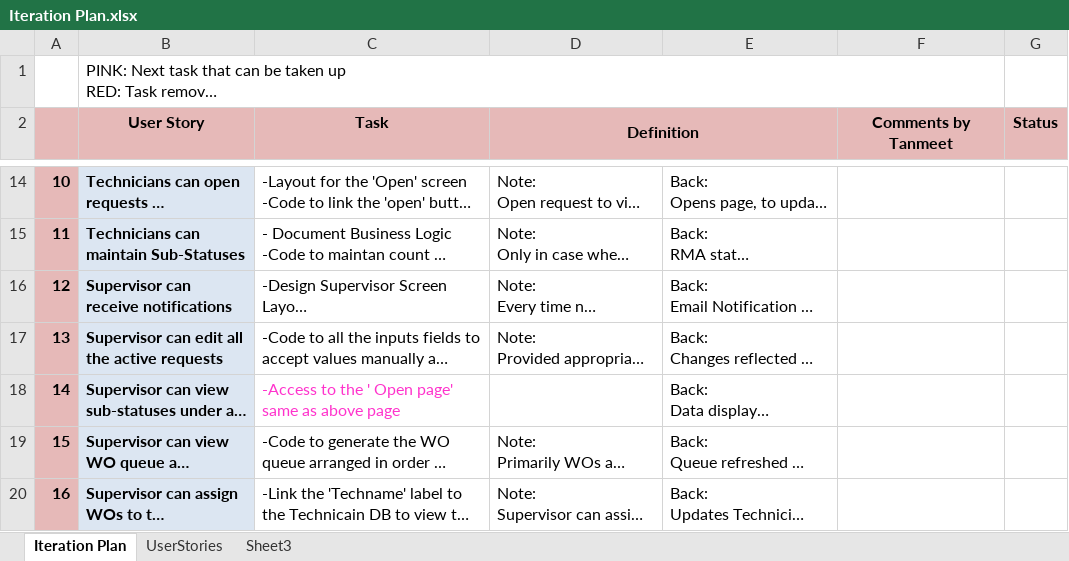
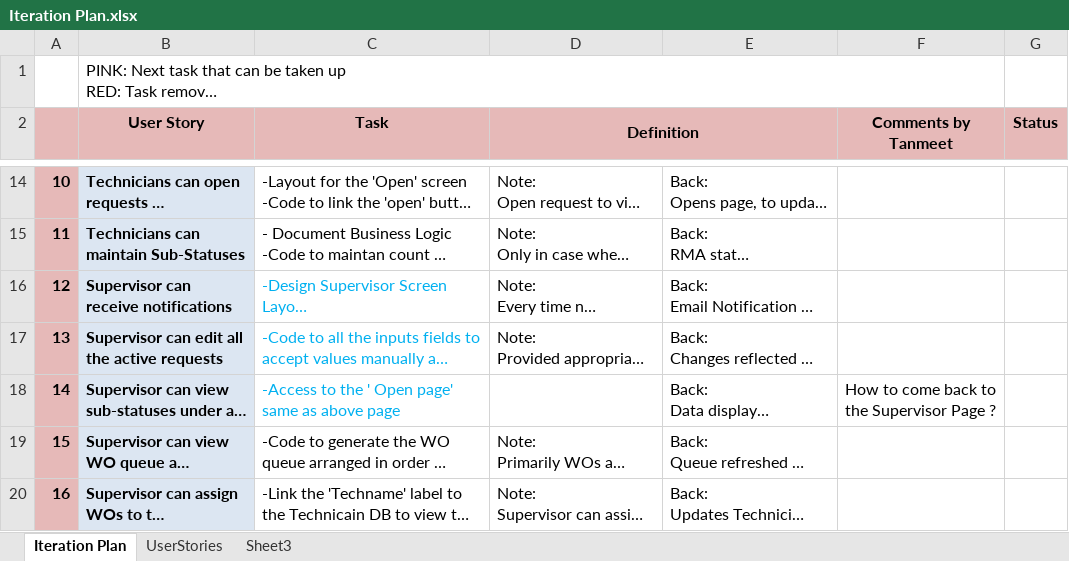
Before and after one commit to yonastecle/RMA4, an Excel workbook: Iteration Plan.xlsx, sheet Iteration Plan, drawn as a sheet; only a part is shown, gaps mark what is left out; long unchanged cells end in …; values as stored, in another font and other column widths than the file's, no borders; the diff covers the shown part only; the diff names each change by its address in the sheet, - before the commit and + after, or states it on an @@ line.

Commit message:
Progress Report!

```diff
--- a/Iteration Plan.xlsx (sheet Iteration Plan)
+++ b/Iteration Plan.xlsx (sheet Iteration Plan)
-C16:C17 text colour: black
+C16:C17 text colour: #00B0F0
-C18 text colour: #FF33CC
+C18 text colour: #00B0F0
-F18 (Comments by Tanmeet): (empty)
+F18 (Comments by Tanmeet): How to come back to the Supervisor Page ?
```
Also changed, not shown: 2 edited cells and cell formats elsewhere in this sheet.
